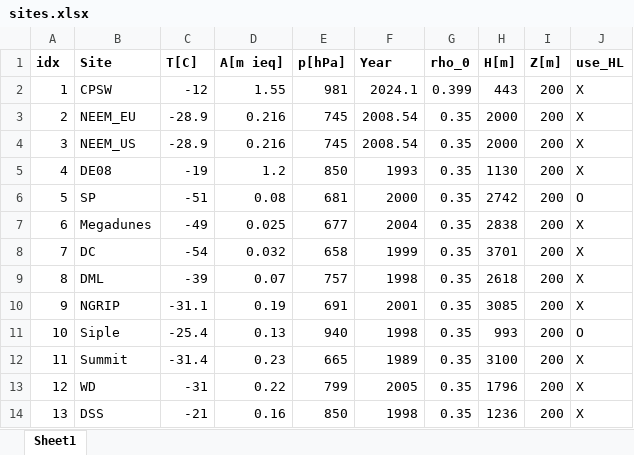
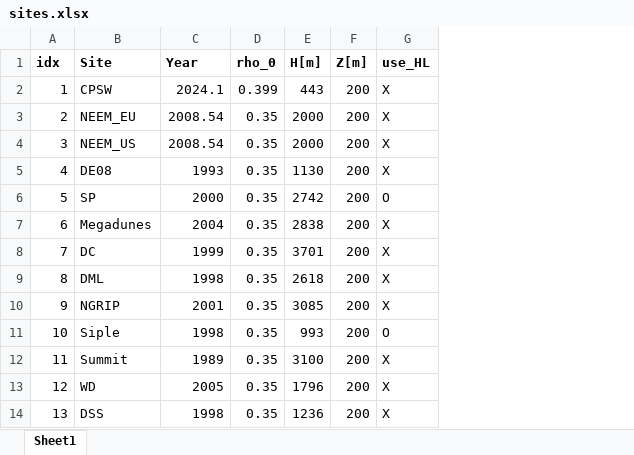
Before and after one commit to muzihammer/SNU_FAM, an Excel workbook: data/sites.xlsx, sheet Sheet1, drawn as a sheet; values as stored, in another font and other column widths than the file's, no borders; the diff names each change by its address in the sheet, - before the commit and + after, or states it on an @@ line.

```diff
--- a/data/sites.xlsx (sheet Sheet1)
+++ b/data/sites.xlsx (sheet Sheet1)
-column C (T[C]), rows 2-14: -12 | -28.9 | -28.9 | -19 | -51 | -49 | -54 | -39 | -31.1 | -25.4 | -31.4 | -31 | -21
-column D (A[m ieq]), rows 2-14: 1.55 | 0.216 | 0.216 | 1.2 | 0.08 | 0.025 | 0.032 | 0.07 | 0.19 | 0.13 | 0.23 | 0.22 | 0.16
-column E (p[hPa]), rows 2-14: 981 | 745 | 745 | 850 | 681 | 677 | 658 | 757 | 691 | 940 | 665 | 799 | 850
```
Also changed, not shown: 8 other files.
